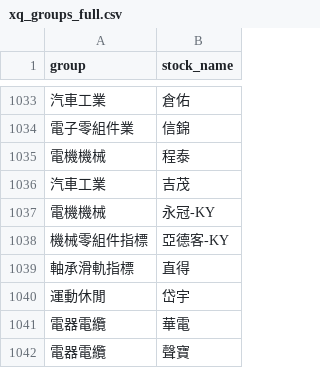
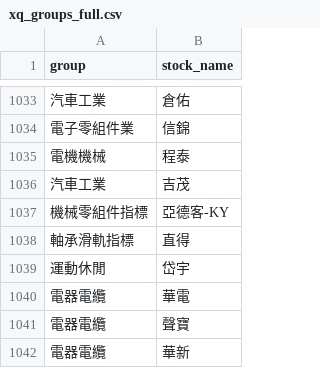
Before and after one commit to brojohn1274/sector-rotation, a CSV file: xq_groups_full.csv, drawn as a sheet; only a part is shown, gaps mark what is left out; the shorter side is filled out with more unchanged rows; the diff names each change by its address in the sheet, - before the commit and + after, or states it on an @@ line.

```diff
--- a/xq_groups_full.csv
+++ b/xq_groups_full.csv
-row 1037: 電機機械 | 永冠-KY
```
Also changed, not shown: 1 other file.
